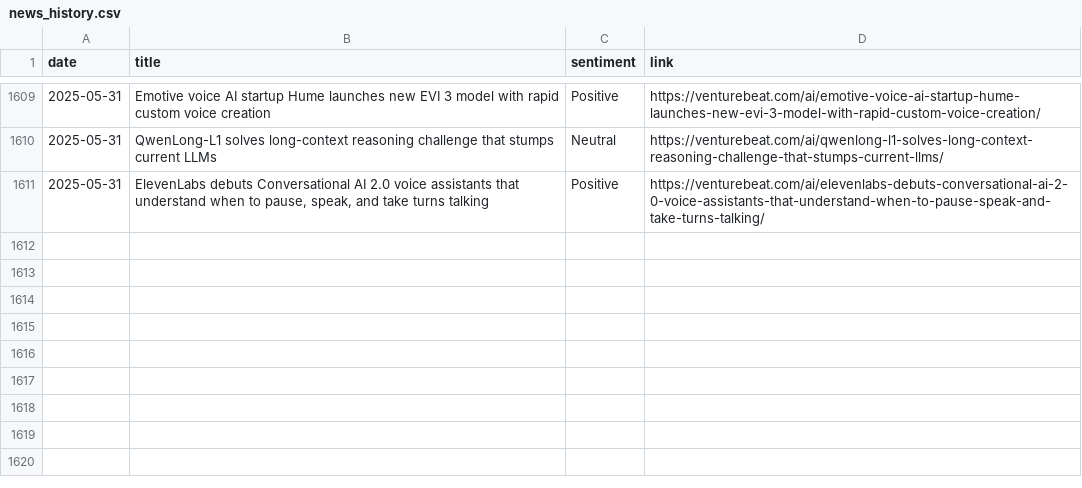
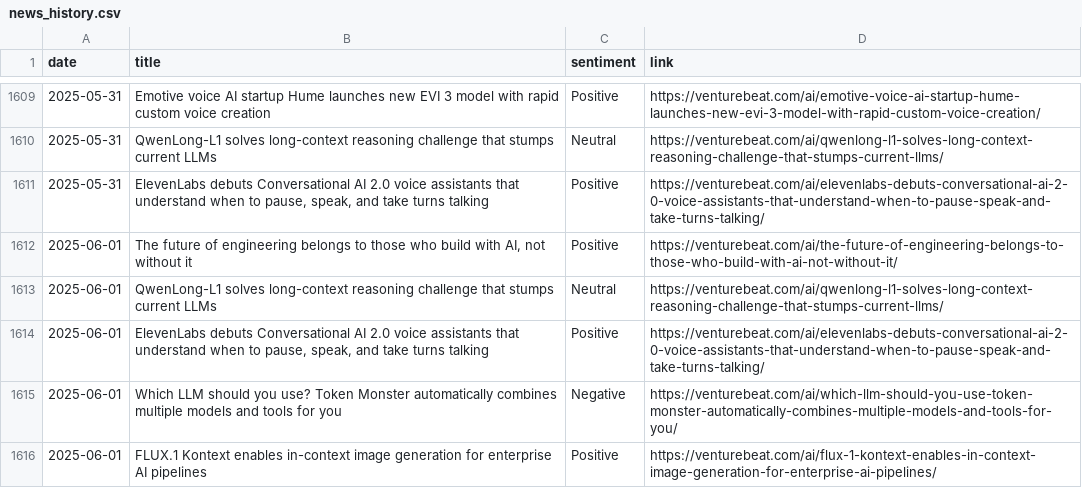
Before and after one commit to anmolpoonia/enhanced-news-summary, a CSV file: news_history.csv, drawn as a sheet; only a part is shown, gaps mark what is left out.

```diff
--- a/news_history.csv
+++ b/news_history.csv
@@ -1611 +1611,6 @@ date,title,sentiment,link
 2025-05-31,"ElevenLabs debuts Conversational AI 2.0 voice assistants that understand when to pause, speak, and take turns talking",Positive,https://venturebeat.com/ai/elevenlabs-debuts-conversational-ai-2-0-voice-assistants-that-understand-when-to-pause-speak-and-take-turns-talking/
+2025-06-01,"The future of engineering belongs to those who build with AI, not without it",Positive,https://venturebeat.com/ai/the-future-of-engineering-belongs-to-those-who-build-with-ai-not-without-it/
+2025-06-01,QwenLong-L1 solves long-context reasoning challenge that stumps current LLMs,Neutral,https://venturebeat.com/ai/qwenlong-l1-solves-long-context-reasoning-challenge-that-stumps-current-llms/
+2025-06-01,"ElevenLabs debuts Conversational AI 2.0 voice assistants that understand when to pause, speak, and take turns talking",Positive,https://venturebeat.com/ai/elevenlabs-debuts-conversational-ai-2-0-voice-assistants-that-understand-when-to-pause-speak-and-take-turns-talking/
+2025-06-01,Which LLM should you use? Token Monster automatically combines multiple models and tools for you,Negative,https://venturebeat.com/ai/which-llm-should-you-use-token-monster-automatically-combines-multiple-models-and-tools-for-you/
+2025-06-01,FLUX.1 Kontext enables in-context image generation for enterprise AI pipelines,Positive,https://venturebeat.com/ai/flux-1-kontext-enables-in-context-image-generation-for-enterprise-ai-pipelines/
```
Also changed, not shown: sentiment_forecast.csv, 3 other files.
